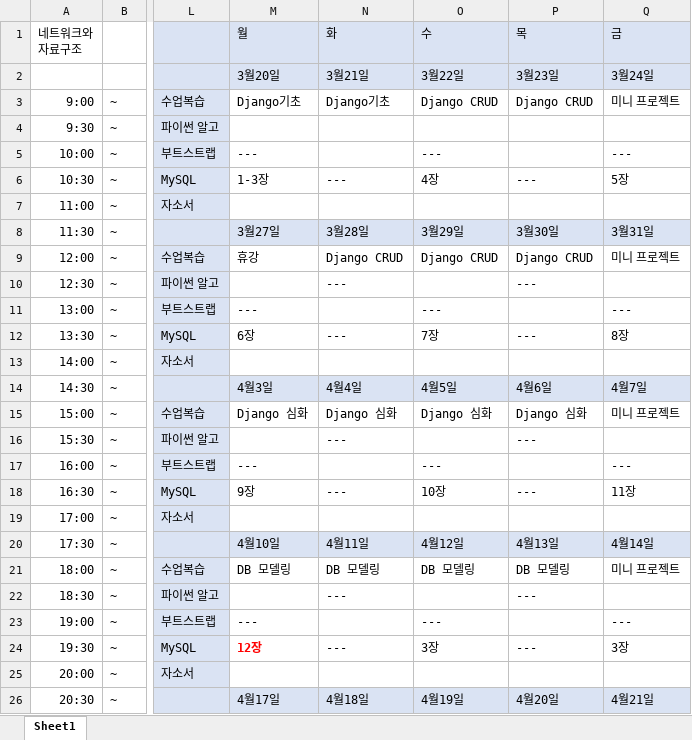
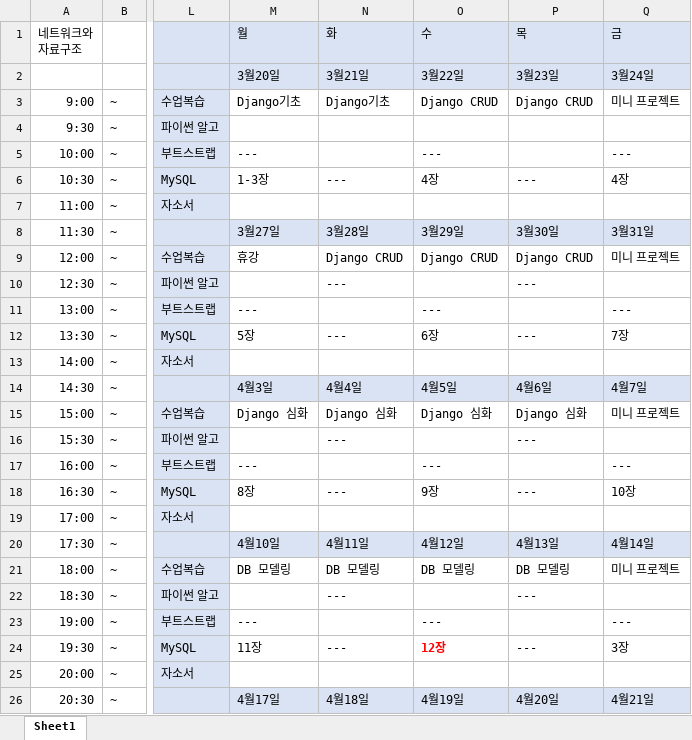
Before and after one commit to ssongnoss66/TIL-MATERIAL, an Excel workbook: 🥸.xlsx, sheet Sheet1, drawn as a sheet; only a part is shown, gaps mark what is left out; values as stored, in another font and other column widths than the file's, no borders; the diff names each change by its address in the sheet, - before the commit and + after, or states it on an @@ line.

```diff
--- a/🥸.xlsx (sheet Sheet1)
+++ b/🥸.xlsx (sheet Sheet1)
-Q6 (금): 5장
+Q6 (금): 4장
-M12 (월): 6장
+M12 (월): 5장
-O12 (수): 7장
+O12 (수): 6장
-Q12 (금): 8장
+Q12 (금): 7장
-M18 (월): 9장
+M18 (월): 8장
-O18 (수): 10장
+O18 (수): 9장
-Q18 (금): 11장
+Q18 (금): 10장
-M24 (월): 12장
+M24 (월): 11장
@@ M24 bold: on → off, text colour: #FF0000 → black @@
-O24 (수): 3장
+O24 (수): 12장
@@ O24 bold: off → on, text colour: black → #FF0000 @@
```
Also changed, not shown: 3 other files.
